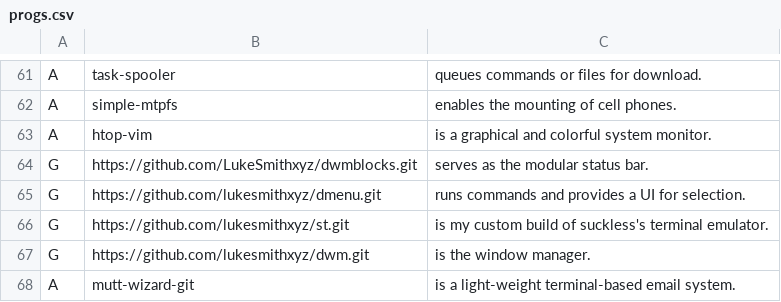
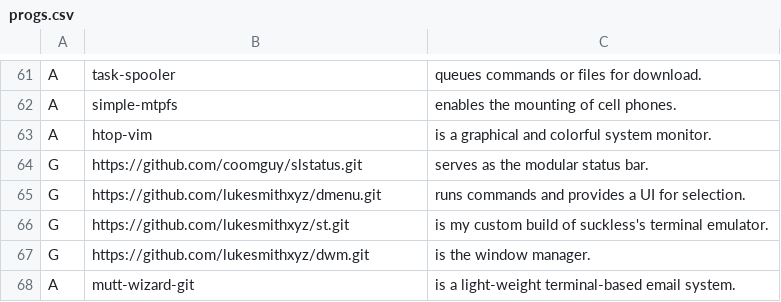
Before and after one commit to coomguy/CARBS, a CSV file: progs.csv, drawn as a sheet; only a part is shown, gaps mark what is left out.

Commit message:
Update progs.csv

```diff
--- a/progs.csv
+++ b/progs.csv
@@ -63,3 +63,3 @@ A,simple-mtpfs,"enables the mounting of cell phones."
 A,htop-vim,"is a graphical and colorful system monitor."
-G,https://github.com/LukeSmithxyz/dwmblocks.git,"serves as the modular status bar."
+G,https://github.com/coomguy/slstatus.git,"serves as the modular status bar."
 G,https://github.com/lukesmithxyz/dmenu.git,"runs commands and provides a UI for selection."
```
